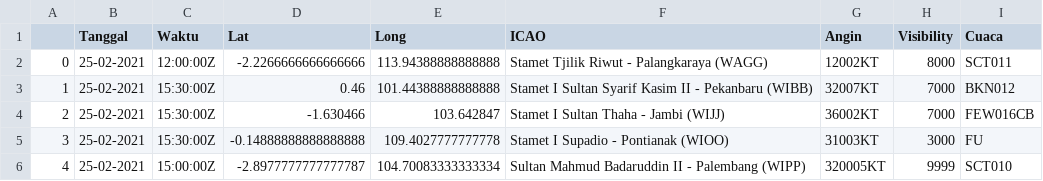
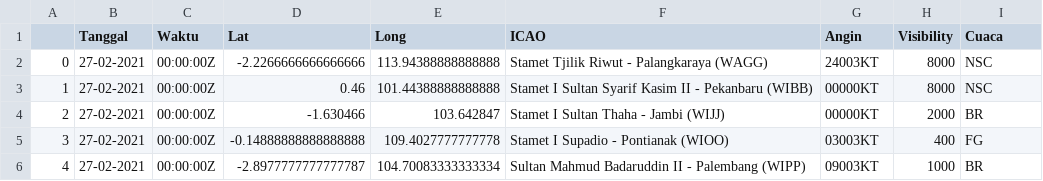
Before and after one commit to miko89/spartan_fdrs, a CSV file: data/visibility.csv, drawn as a sheet.

```diff
--- a/data/visibility.csv
+++ b/data/visibility.csv
@@ -1,6 +1,6 @@
 ,Tanggal,Waktu,Lat,Long,ICAO,Angin,Visibility,Cuaca
-0,25-02-2021,12:00:00Z	,-2.2266666666666666,113.94388888888888,Stamet Tjilik Riwut - Palangkaraya (WAGG),12002KT,8000,SCT011
-1,25-02-2021,15:30:00Z	,0.46,101.44388888888888,Stamet I Sultan Syarif Kasim II - Pekanbaru (WIBB),32007KT,7000,BKN012
-2,25-02-2021,15:30:00Z	,-1.630466,103.642847,Stamet I Sultan Thaha - Jambi (WIJJ),36002KT,7000,FEW016CB
-3,25-02-2021,15:30:00Z	,-0.14888888888888888,109.4027777777778,Stamet I Supadio - Pontianak (WIOO),31003KT,3000,FU
-4,25-02-2021,15:00:00Z	,-2.8977777777777787,104.70083333333334,Sultan Mahmud Badaruddin II - Palembang (WIPP),320005KT,9999,SCT010
+0,27-02-2021,00:00:00Z	,-2.2266666666666666,113.94388888888888,Stamet Tjilik Riwut - Palangkaraya (WAGG),24003KT,8000,NSC
+1,27-02-2021,00:00:00Z	,0.46,101.44388888888888,Stamet I Sultan Syarif Kasim II - Pekanbaru (WIBB),00000KT,8000,NSC
+2,27-02-2021,00:00:00Z	,-1.630466,103.642847,Stamet I Sultan Thaha - Jambi (WIJJ),00000KT,2000,BR
+3,27-02-2021,00:00:00Z	,-0.14888888888888888,109.4027777777778,Stamet I Supadio - Pontianak (WIOO),03003KT,400,FG
+4,27-02-2021,00:00:00Z	,-2.8977777777777787,104.70083333333334,Sultan Mahmud Badaruddin II - Palembang (WIPP),09003KT,1000,BR
```
Also changed, not shown: data/visibility_wagg.csv, data/visibility_wibb.csv, 18 other files.
